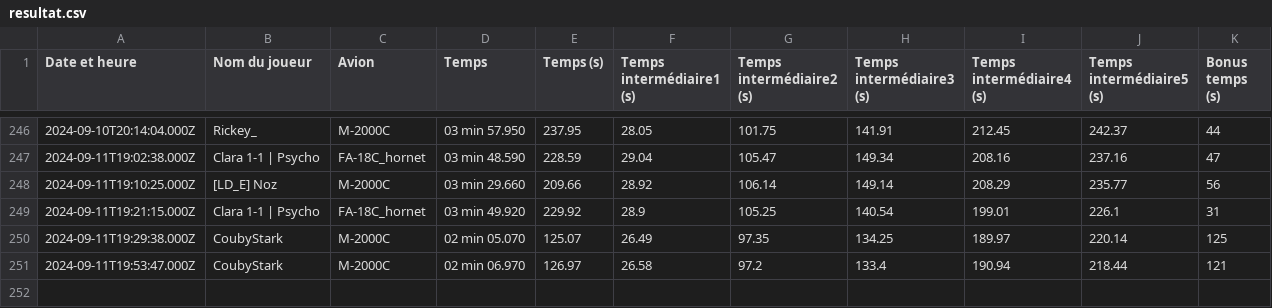
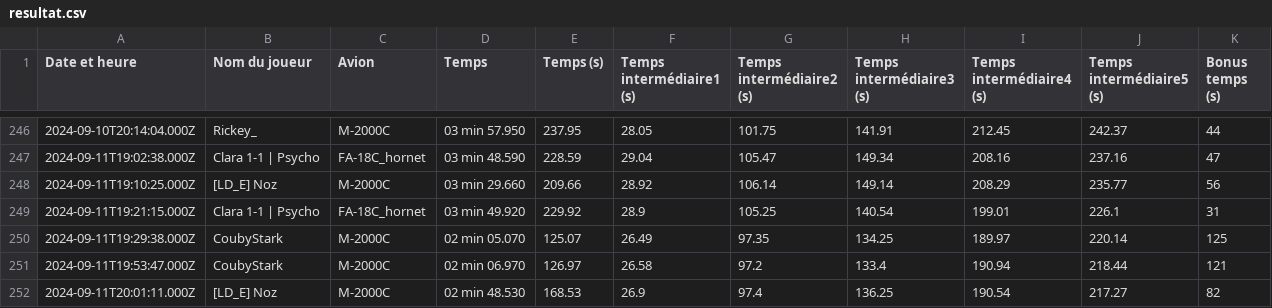
Before and after one commit to Cellules-Rapaces/Dagger-One, a CSV file: static/data/resultat.csv, drawn as a sheet; only a part is shown, gaps mark what is left out; the diff names each change by its address in the sheet, - before the commit and + after, or states it on an @@ line.

```diff
--- a/static/data/resultat.csv
+++ b/static/data/resultat.csv
+row 252: 2024-09-11T20:01:11.000Z | [LD_E] Noz | M-2000C | 02 min 48.530 | 168.53 | 26.9 | 97.4 | 136.25 | 190.54 | 217.27 | 82
```
Also changed, not shown: docs/data/resultat.csv, 2 other files.
